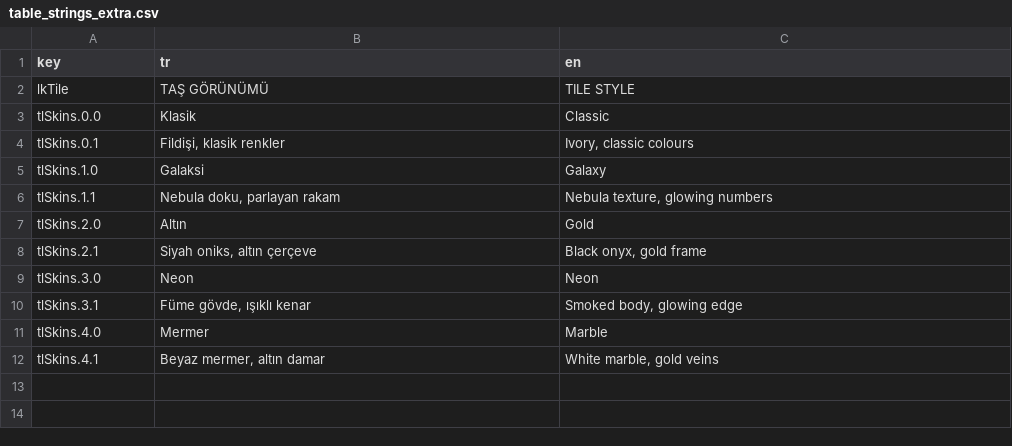
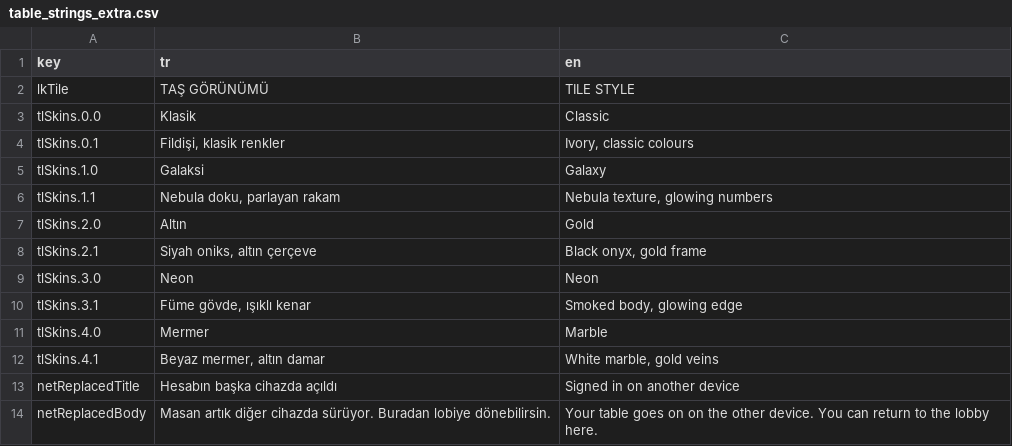
Before and after one commit to dogukanyazar8/Galaxy101, a CSV file: Assets/Galaxy101/Resources/Galaxy101/Table/Strings/table_strings_extra.csv, drawn as a sheet.

```diff
--- a/Assets/Galaxy101/Resources/Galaxy101/Table/Strings/table_strings_extra.csv
+++ b/Assets/Galaxy101/Resources/Galaxy101/Table/Strings/table_strings_extra.csv
@@ -12 +12,3 @@
 "tlSkins.4.1","Beyaz mermer, altın damar","White marble, gold veins"
+"netReplacedTitle","Hesabın başka cihazda açıldı","Signed in on another device"
+"netReplacedBody","Masan artık diğer cihazda sürüyor. Buradan lobiye dönebilirsin.","Your table goes on on the other device. You can return to the lobby here."
```
Also changed, not shown: 9 other files.
